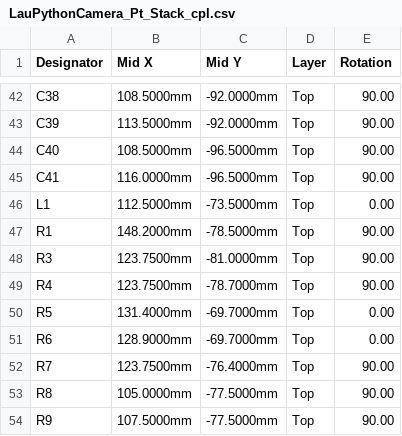
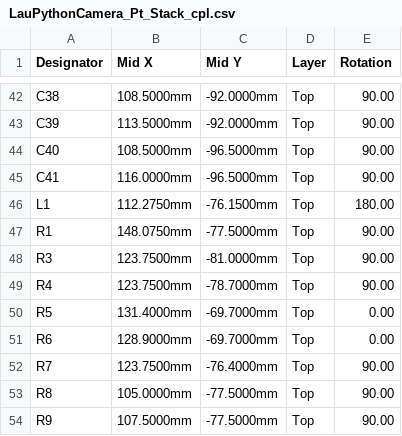
Before and after one commit to drhalftone/AuV2-SLI, a CSV file: LauPythonCamera_Pt_Stack/production/LauPythonCamera_Pt_Stack_cpl.csv, drawn as a sheet; only a part is shown, gaps mark what is left out.

```diff
--- a/LauPythonCamera_Pt_Stack/production/LauPythonCamera_Pt_Stack_cpl.csv
+++ b/LauPythonCamera_Pt_Stack/production/LauPythonCamera_Pt_Stack_cpl.csv
@@ -45,4 +45,4 @@ C40,108.5000mm,-96.5000mm,Top,90.00
 C41,116.0000mm,-96.5000mm,Top,90.00
-L1,112.5000mm,-73.5000mm,Top,0.00
-R1,148.2000mm,-78.5000mm,Top,90.00
+L1,112.2750mm,-76.1500mm,Top,180.00
+R1,148.0750mm,-77.5000mm,Top,90.00
 R3,123.7500mm,-81.0000mm,Top,90.00
```
Also changed, not shown: 20 other files.
